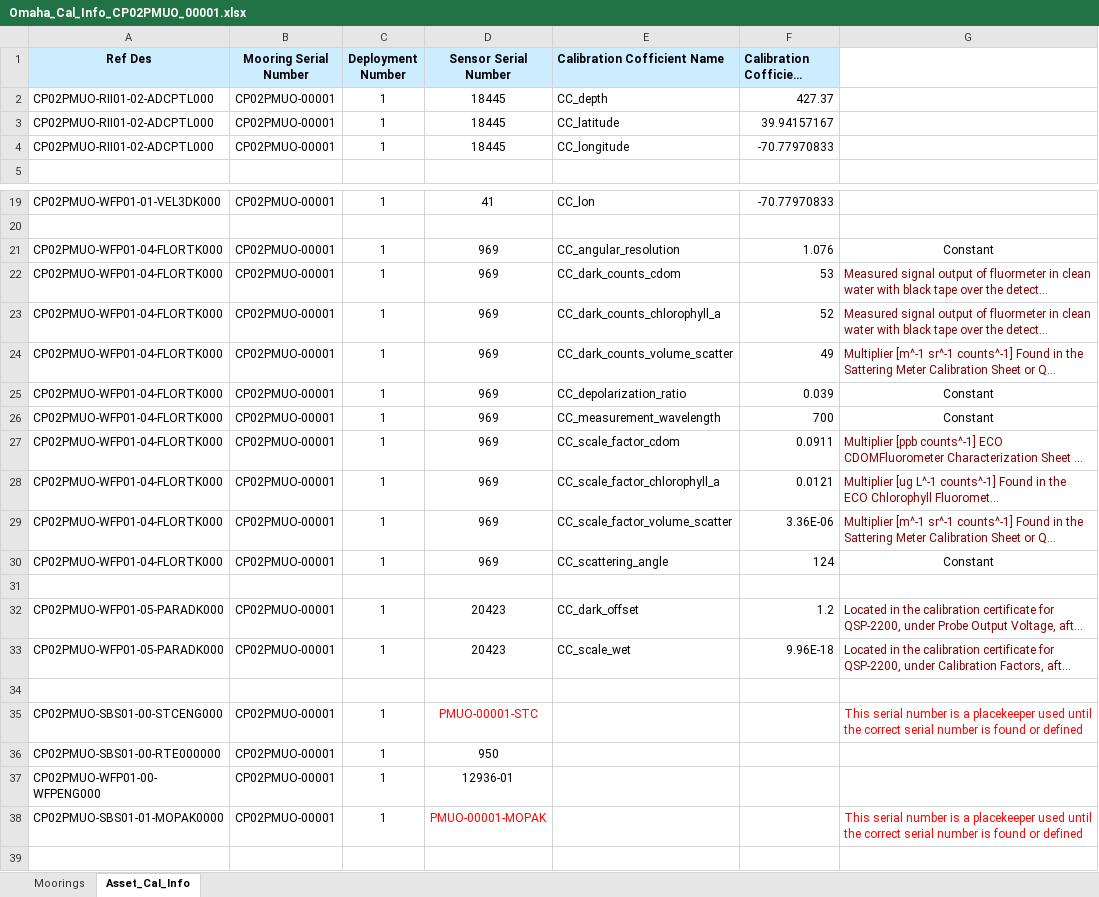
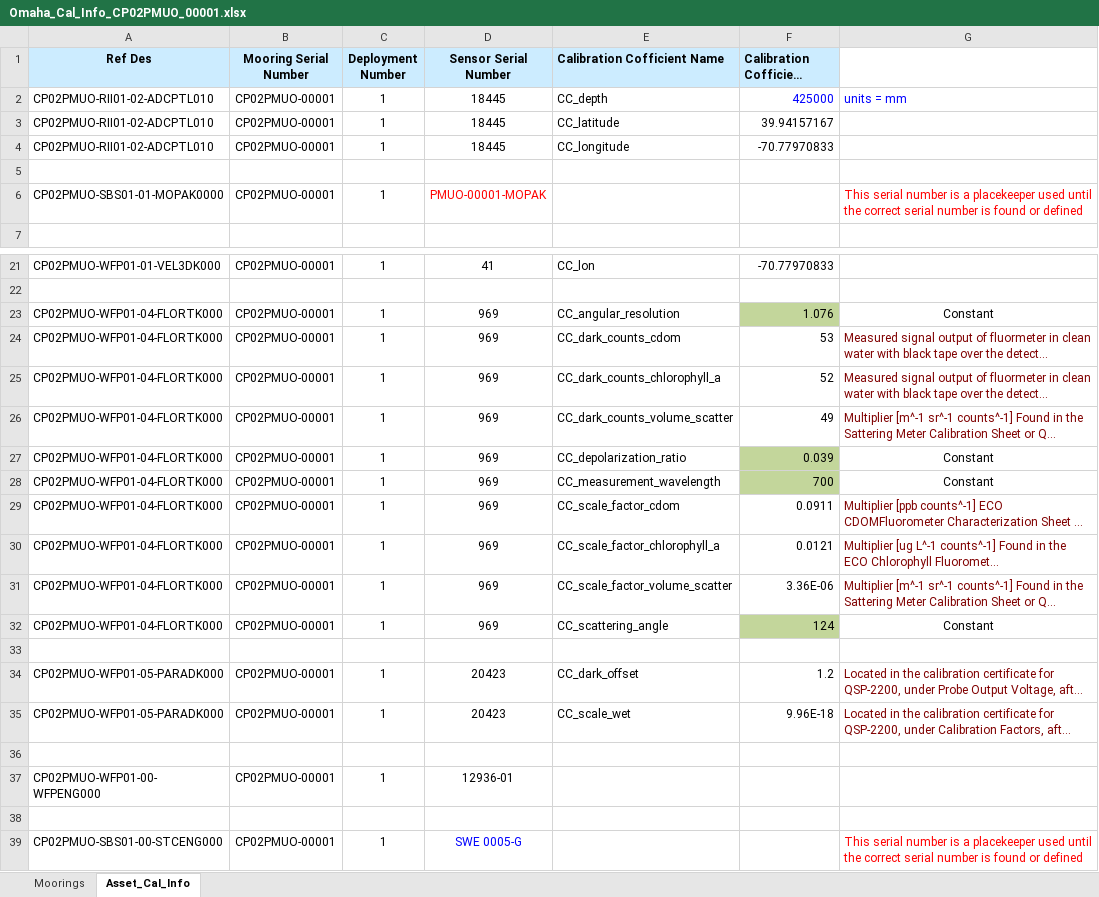
Before and after one commit to oceanobservatories/ingestion-csvs, an Excel workbook: CP02PMUO/Omaha_Cal_Info_CP02PMUO_00001.xlsx, sheet Asset_Cal_Info, drawn as a sheet; only a part is shown, gaps mark what is left out; long unchanged cells end in …; values as stored, in another font and other column widths than the file's, no borders; removed rows and columns are numbered as before the commit, all else as after; the diff names each change by its address in the sheet, - before the commit and + after, or states it on an @@ line.

```diff
--- a/CP02PMUO/Omaha_Cal_Info_CP02PMUO_00001.xlsx (sheet Asset_Cal_Info)
+++ b/CP02PMUO/Omaha_Cal_Info_CP02PMUO_00001.xlsx (sheet Asset_Cal_Info)
-A2:A4 (Ref Des): CP02PMUO-RII01-02-ADCPTL000
+A2:A4 (Ref Des): CP02PMUO-RII01-02-ADCPTL010
-F2 (Calibration Cofficient Value): 427.37
+F2 (Calibration Cofficient Value): 425000
-F2 text colour: black
+F2 text colour: #0000FF
-G2: (empty)
+G2: units = mm
+row 5: (empty)
+row 6: CP02PMUO-SBS01-01-MOPAK0000 | CP02PMUO-00001 | 1 | PMUO-00001-MOPAK |  |  | This serial number is a placekeeper used until the correct serial number is found or defined
-F23 fill: none
+F23 fill: #C3D69B
-F27:F28 fill: none
+F27:F28 fill: #C3D69B
-F32 fill: none
+F32 fill: #C3D69B
-row 35: CP02PMUO-SBS01-00-STCENG000 | CP02PMUO-00001 | 1 | PMUO-00001-STC |  |  | This serial number is a placekeeper used until the correct serial number is found or defined
-row 36: CP02PMUO-SBS01-00-RTE000000 | CP02PMUO-00001 | 1 | 950
+row 38: (empty)
-A39 (Ref Des): CP02PMUO-SBS01-01-MOPAK0000
+A39 (Ref Des): CP02PMUO-SBS01-00-STCENG000
-D39 (Sensor Serial Number): PMUO-00001-MOPAK
+D39 (Sensor Serial Number): SWE 0005-G
-D39 text colour: #FF0000
+D39 text colour: #0000FF
```
Also changed, not shown: sheet Moorings, CP02PMUO/Omaha_Cal_Info_CP02PMUO_00002.xlsx, CP02PMUO/Omaha_Cal_Info_CP02PMUO_00003.xlsx, 2 other files.
